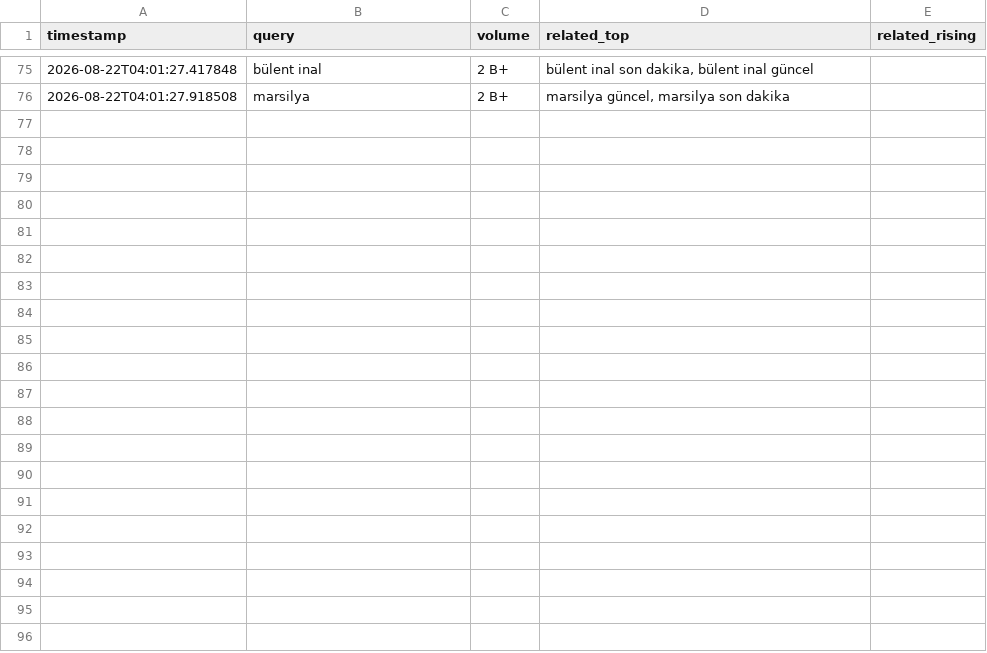
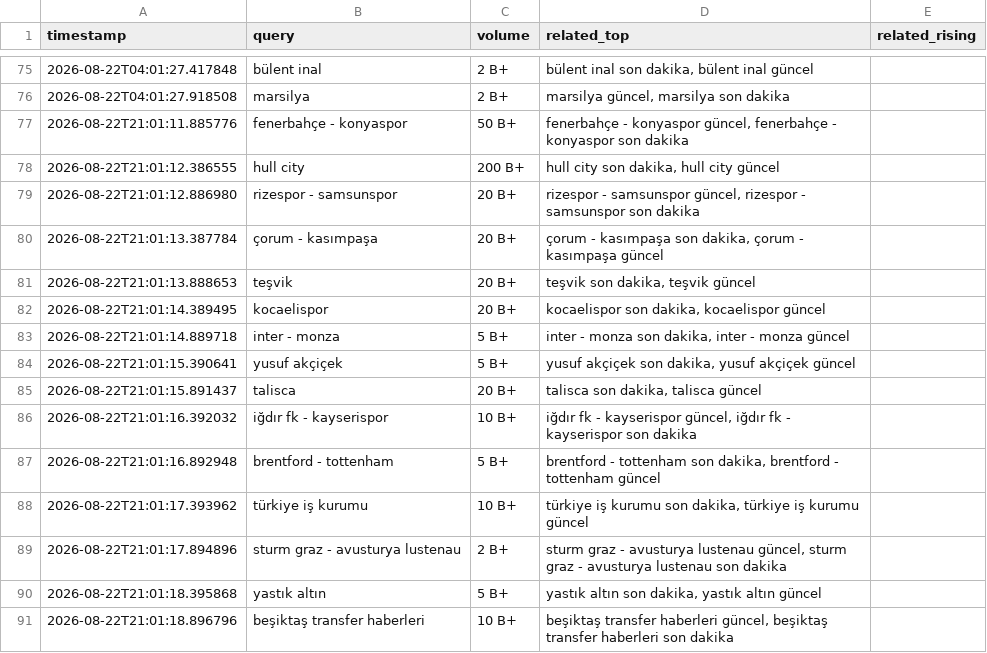
Before and after one commit to igyccmt/trends-scraper, a CSV file: trends_2026-08-22.csv, drawn as a sheet; only a part is shown, gaps mark what is left out; the diff names each change by its address in the sheet, - before the commit and + after, or states it on an @@ line.

```diff
--- a/trends_2026-08-22.csv
+++ b/trends_2026-08-22.csv
+row 77: 2026-08-22T21:01:11.885776 | fenerbahçe - konyaspor | 50 B+ | fenerbahçe - konyaspor güncel, fenerbahçe - konyaspor son dakika
+row 78: 2026-08-22T21:01:12.386555 | hull city | 200 B+ | hull city son dakika, hull city güncel
+row 79: 2026-08-22T21:01:12.886980 | rizespor - samsunspor | 20 B+ | rizespor - samsunspor güncel, rizespor - samsunspor son dakika
+row 80: 2026-08-22T21:01:13.387784 | çorum - kasımpaşa | 20 B+ | çorum - kasımpaşa son dakika, çorum - kasımpaşa güncel
+row 81: 2026-08-22T21:01:13.888653 | teşvik | 20 B+ | teşvik son dakika, teşvik güncel
+row 82: 2026-08-22T21:01:14.389495 | kocaelispor | 20 B+ | kocaelispor son dakika, kocaelispor güncel
+row 83: 2026-08-22T21:01:14.889718 | inter - monza | 5 B+ | inter - monza son dakika, inter - monza güncel
+row 84: 2026-08-22T21:01:15.390641 | yusuf akçiçek | 5 B+ | yusuf akçiçek son dakika, yusuf akçiçek güncel
+row 85: 2026-08-22T21:01:15.891437 | talisca | 20 B+ | talisca son dakika, talisca güncel
+row 86: 2026-08-22T21:01:16.392032 | iğdır fk - kayserispor | 10 B+ | iğdır fk - kayserispor güncel, iğdır fk - kayserispor son dakika
+row 87: 2026-08-22T21:01:16.892948 | brentford - tottenham | 5 B+ | brentford - tottenham son dakika, brentford - tottenham güncel
+row 88: 2026-08-22T21:01:17.393962 | türkiye iş kurumu | 10 B+ | türkiye iş kurumu son dakika, türkiye iş kurumu güncel
+row 89: 2026-08-22T21:01:17.894896 | sturm graz - avusturya lustenau | 2 B+ | sturm graz - avusturya lustenau güncel, sturm graz - avusturya lustenau son dakika
+row 90: 2026-08-22T21:01:18.395868 | yastık altın | 5 B+ | yastık altın son dakika, yastık altın güncel
+row 91: 2026-08-22T21:01:18.896796 | beşiktaş transfer haberleri | 10 B+ | beşiktaş transfer haberleri güncel, beşiktaş transfer haberleri son dakika
```
Also changed, not shown: 1 other file.
